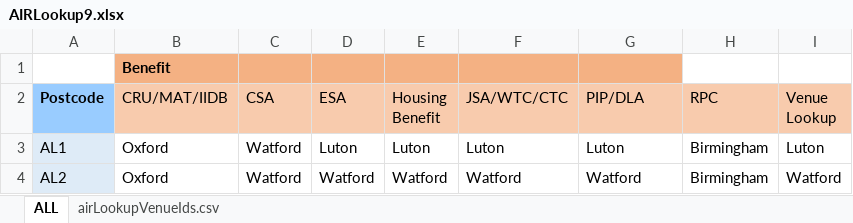
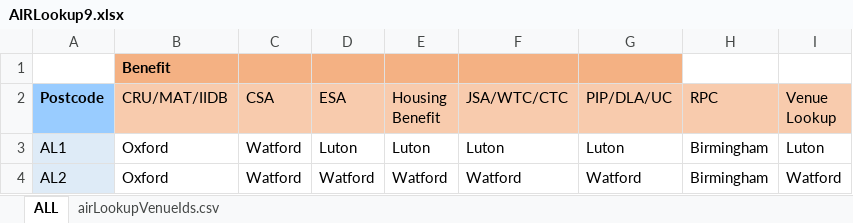
Before and after one commit to hmcts/sscs-common, an Excel workbook: src/main/resources/reference-data/AIRLookup9.xlsx, sheet ALL, drawn as a sheet; only a part is shown; values as stored, in another font and other column widths than the file's, no borders; conditional formats not drawn; the diff names each change by its address in the sheet, - before the commit and + after, or states it on an @@ line.

```diff
--- a/src/main/resources/reference-data/AIRLookup9.xlsx (sheet ALL)
+++ b/src/main/resources/reference-data/AIRLookup9.xlsx (sheet ALL)
-G2: PIP/DLA
+G2: PIP/DLA/UC
```
Also changed, not shown: 4 other files.
